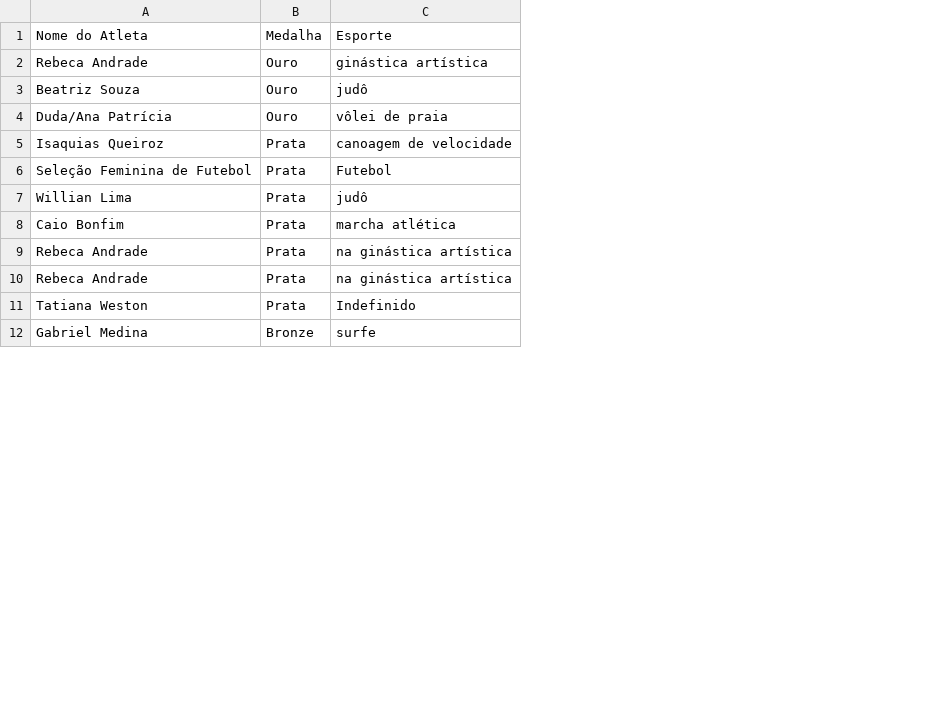
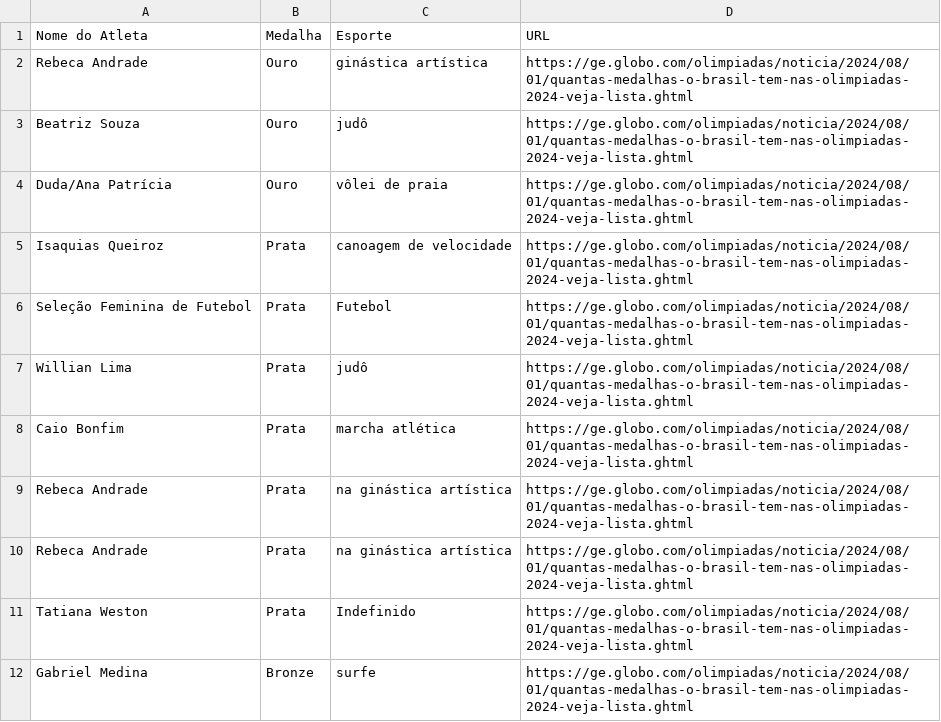
Before and after one commit to gabrielguglik/web-scraping-olimpiadas-2024, a CSV file: extracao_Globo_Esporte.csv, drawn as a sheet; only a part is shown; the diff names each change by its address in the sheet, - before the commit and + after, or states it on an @@ line.

Commit message:
arquivo

```diff
--- a/extracao_Globo_Esporte.csv
+++ b/extracao_Globo_Esporte.csv
+column D (URL), rows 2-12: all https://ge.globo.com/olimpiadas/noticia/2024/08/01/quantas-medalhas-o-brasil-tem-nas-olimpiadas-2024-veja-lista.ghtml
```
